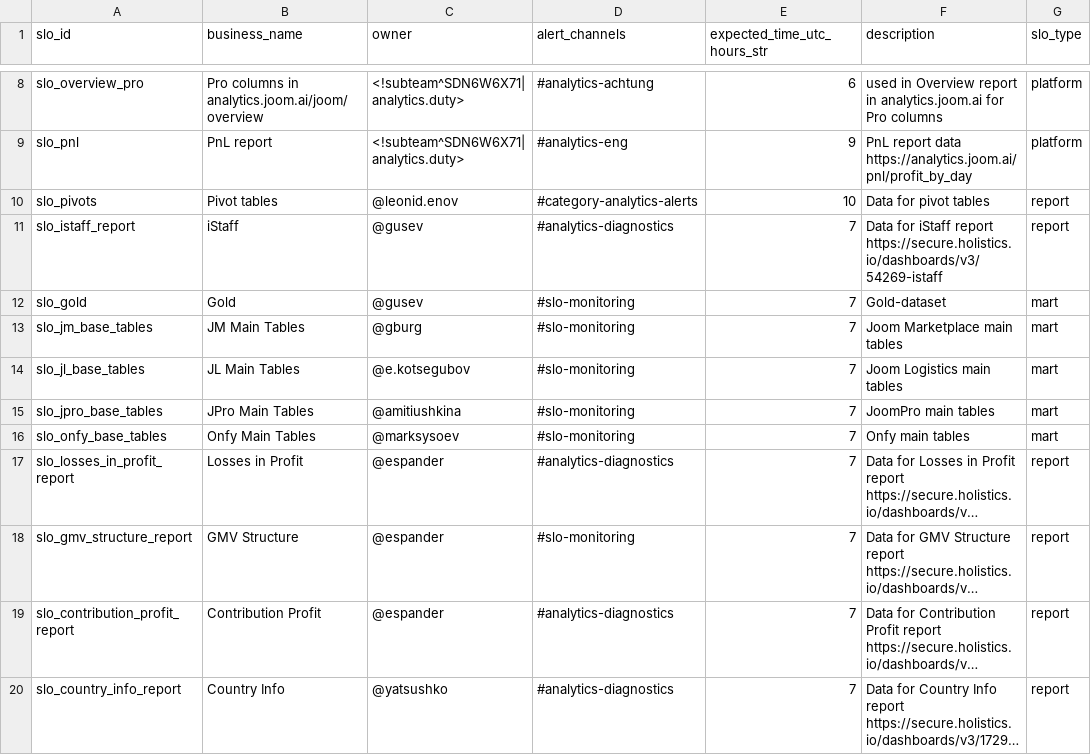
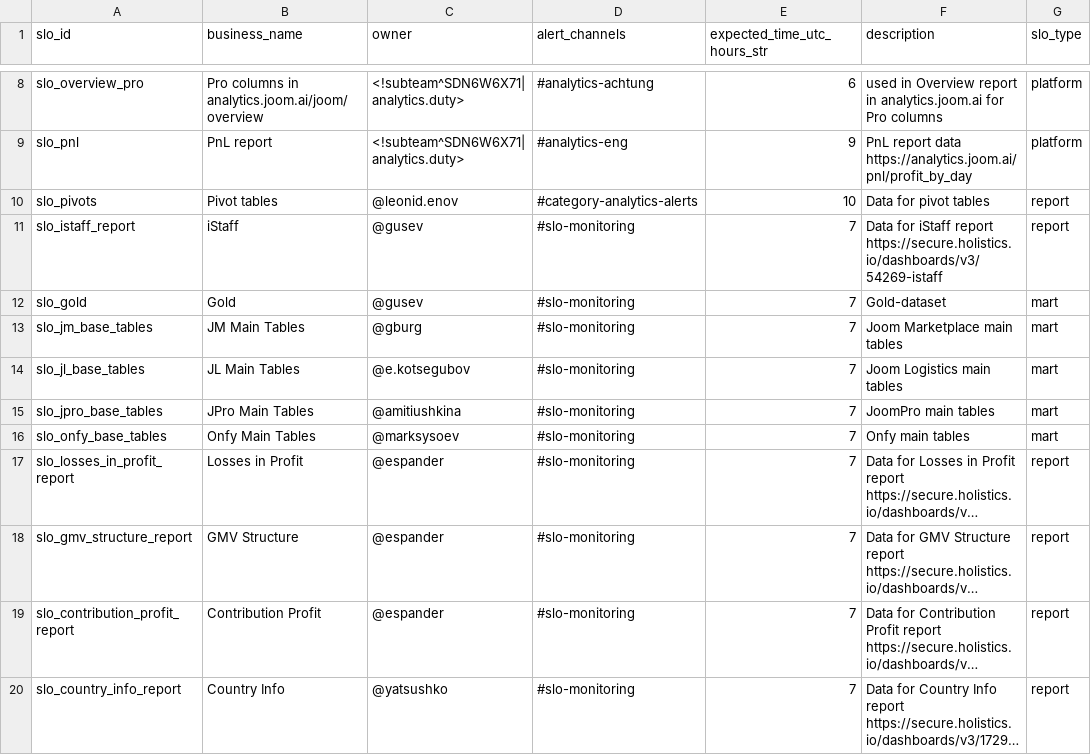
Before and after one commit to david-but-its-daweed/dbt-spark-models, a CSV file: analytics/dbt/seeds/slo_details_seed.csv, drawn as a sheet; only a part is shown, gaps mark what is left out; long unchanged cells end in …; the diff names each change by its address in the sheet, - before the commit and + after, or states it on an @@ line.

Commit message:
:wrench: Update slo_details_seed.csv (change channels)

```diff
--- a/analytics/dbt/seeds/slo_details_seed.csv
+++ b/analytics/dbt/seeds/slo_details_seed.csv
-D11 (alert_channels): #analytics-diagnostics
+D11 (alert_channels): #slo-monitoring
-D17 (alert_channels): #analytics-diagnostics
+D17 (alert_channels): #slo-monitoring
-D19:D20 (alert_channels): #analytics-diagnostics
+D19:D20 (alert_channels): #slo-monitoring
```
